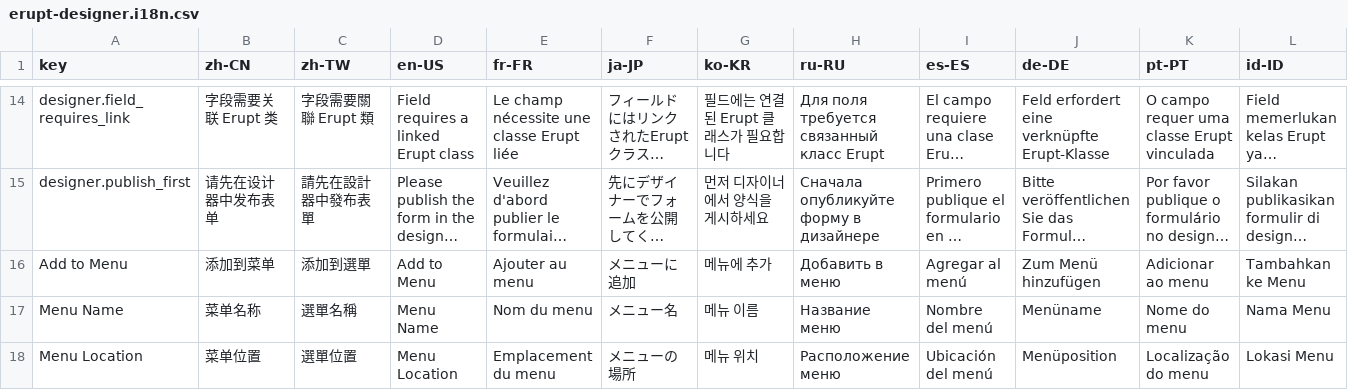
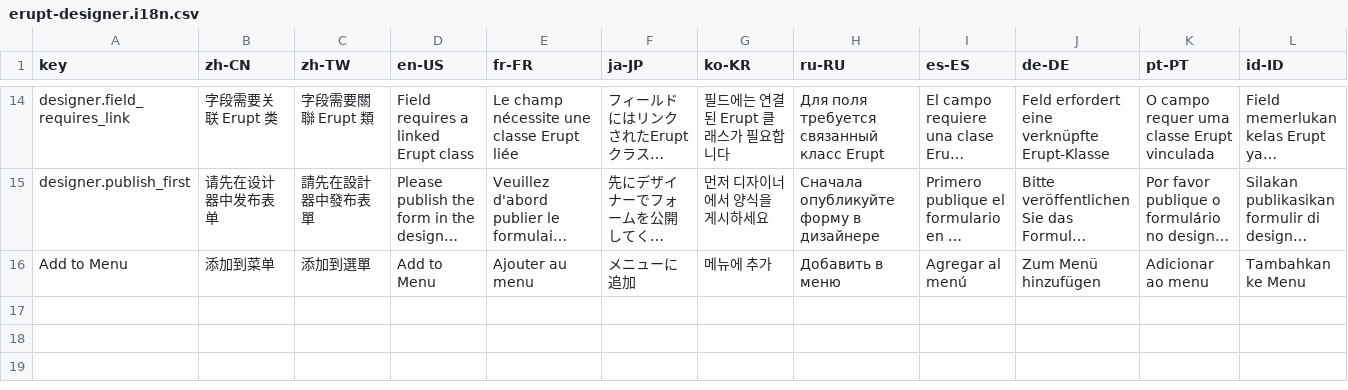
Before and after one commit to erupts/erupt, a CSV file: erupt-designer/src/main/resources/i18n/erupt-designer.i18n.csv, drawn as a sheet; only a part is shown, gaps mark what is left out; long unchanged cells end in …; rows hold the shown columns only; the diff names each change by its address in the sheet, - before the commit and + after, or states it on an @@ line.

```diff
--- a/erupt-designer/src/main/resources/i18n/erupt-designer.i18n.csv
+++ b/erupt-designer/src/main/resources/i18n/erupt-designer.i18n.csv
-row 17: Menu Name | 菜单名称 | 選單名稱 | Menu Name | Nom du menu | メニュー名 | 메뉴 이름 | Название меню | Nombre del menú | Menüname | Nome do menu | Nama Menu
-row 18: Menu Location | 菜单位置 | 選單位置 | Menu Location | Emplacement du menu | メニューの場所 | 메뉴 위치 | Расположение меню | Ubicación del menú | Menüposition | Localização do menu | Lokasi Menu
```
Also changed, not shown: erupt-ai-canvas/src/main/resources/i18n/erupt-ai-canvas.i18n.csv, erupt-upms/src/main/resources/i18n/erupt-upms.i18n.csv, 10 other files.
